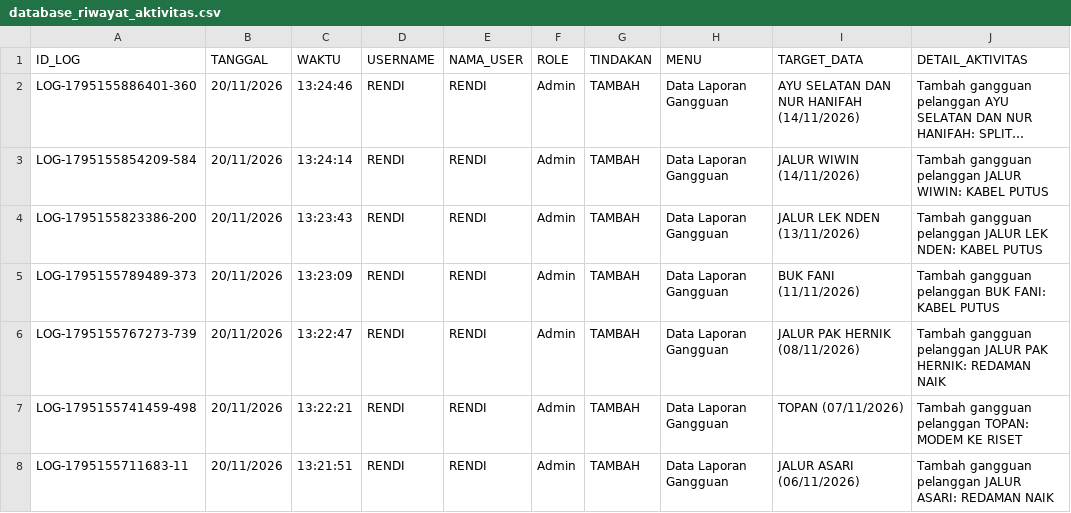
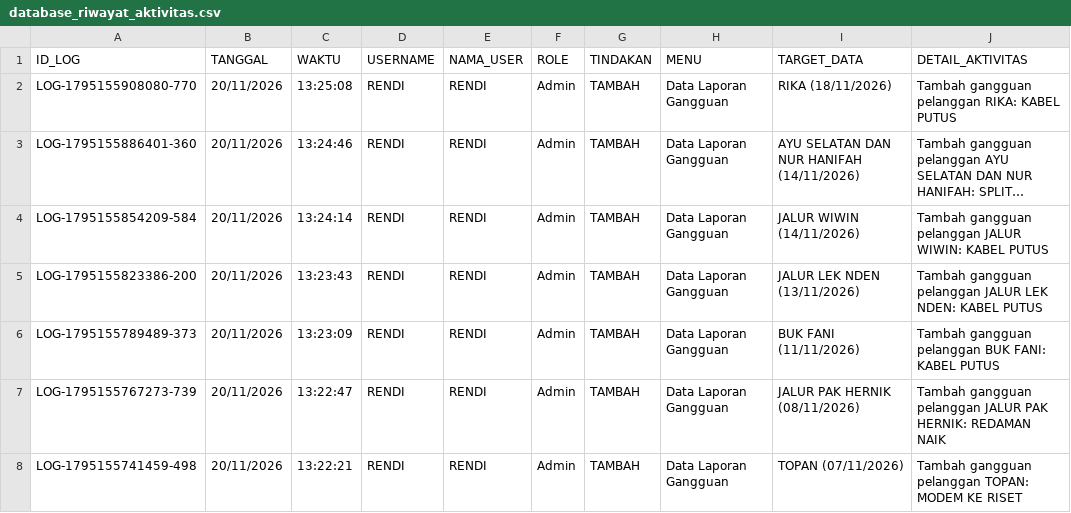
Before and after one commit to ilyasajha5-cpu/like-billing, a CSV file: database_riwayat_aktivitas.csv, drawn as a sheet; only a part is shown; the shorter side is filled out with more unchanged rows; long unchanged cells end in …; the diff names each change by its address in the sheet, - before the commit and + after, or states it on an @@ line.

Commit message:
Fast-Sync database_riwayat_aktivitas.csv

```diff
--- a/database_riwayat_aktivitas.csv
+++ b/database_riwayat_aktivitas.csv
+row 2: LOG-1795155908080-770 | 20/11/2026 | 13:25:08 | RENDI | RENDI | Admin | TAMBAH | Data Laporan Gangguan | RIKA (18/11/2026) | Tambah gangguan pelanggan RIKA: KABEL PUTUS
```
